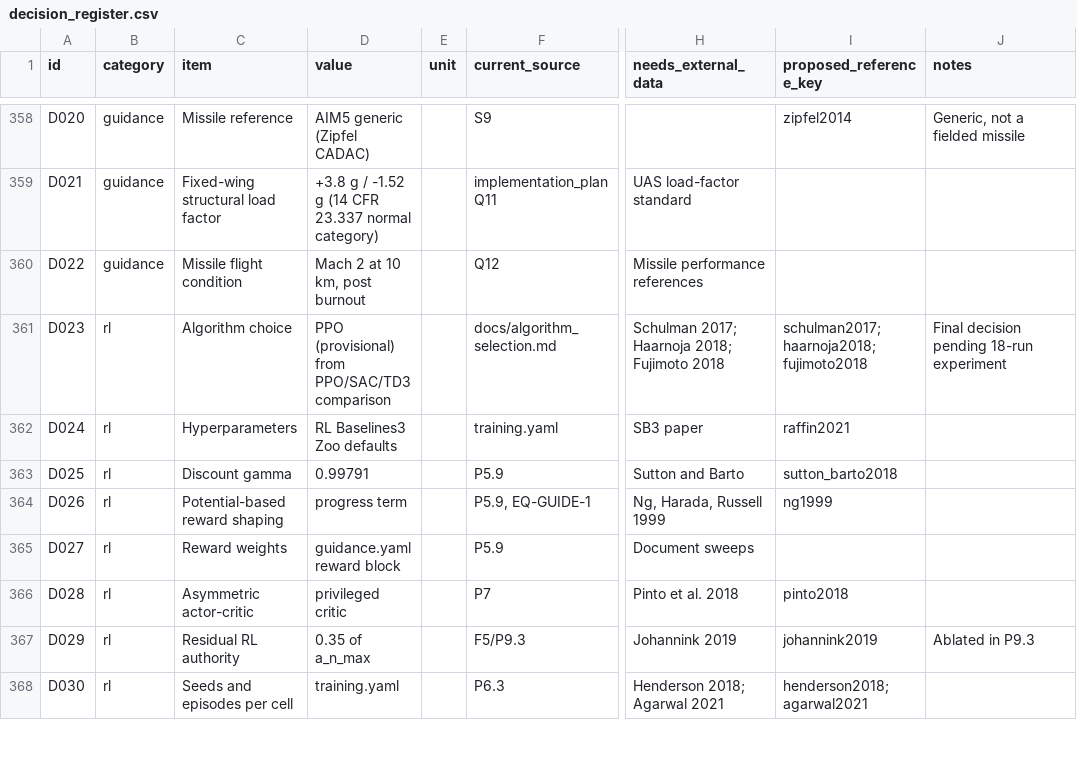
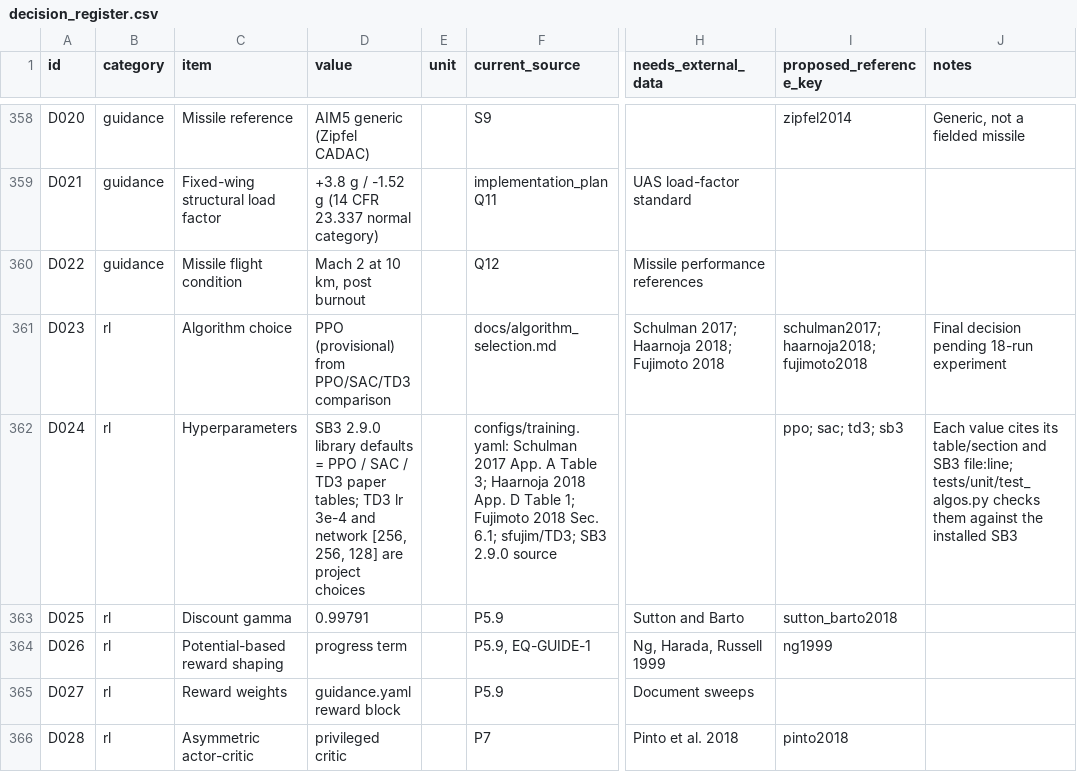
Before and after one commit to siddhmehta5131/interceptor-drone-rl, a CSV file: docs/decision_register.csv, drawn as a sheet; only a part is shown, gaps mark what is left out; the shorter side is filled out with more unchanged rows; the diff names each change by its address in the sheet, - before the commit and + after, or states it on an @@ line.

```diff
--- a/docs/decision_register.csv
+++ b/docs/decision_register.csv
-D362 (value): RL Baselines3 Zoo defaults
+D362 (value): SB3 2.9.0 library defaults = PPO / SAC / TD3 paper tables; TD3 lr 3e-4 and network [256, 256, 128] are project choices
-F362 (current_source): training.yaml
+F362 (current_source): configs/training.yaml: Schulman 2017 App. A Table 3; Haarnoja 2018 App. D Table 1; Fujimoto 2018 Sec. 6.1; sfujim/TD3; SB3 2.9.0 source
-H362 (needs_external_data): SB3 paper
+H362 (needs_external_data): (empty)
-I362 (proposed_reference_key): raffin2021
+I362 (proposed_reference_key): ppo; sac; td3; sb3
-J362 (notes): (empty)
+J362 (notes): Each value cites its table/section and SB3 file:line; tests/unit/test_algos.py checks them against the installed SB3
```
Also changed, not shown: 15 other files.
